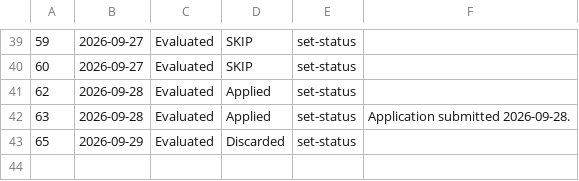
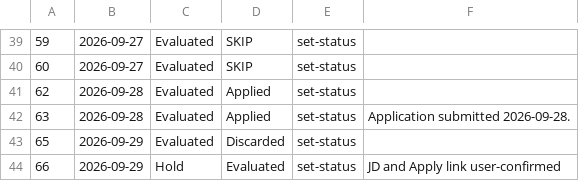
Before and after one commit to alanisss27/career-ops, a TSV file: data/status-log.tsv, drawn as a sheet; only a part is shown, gaps mark what is left out.

Commit message:
Evaluate Syneos Health role 25112895

```diff
--- a/data/status-log.tsv
+++ b/data/status-log.tsv
@@ -43 +43,2 @@
 65	2026-09-29	Evaluated	Discarded	set-status
+66	2026-09-29	Hold	Evaluated	set-status	JD and Apply link user-confirmed
```
Also changed, not shown: 2 other files.
